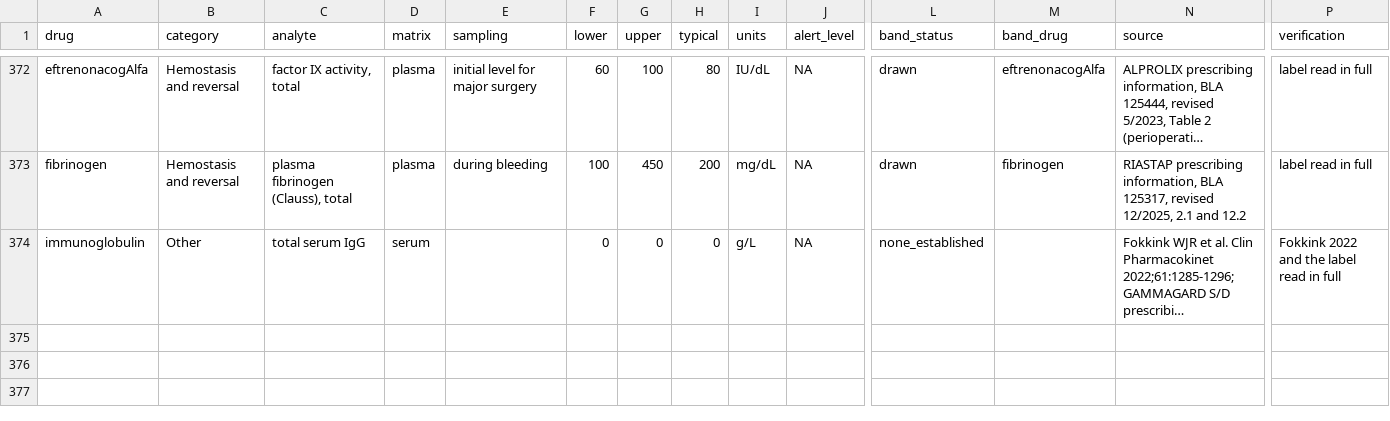
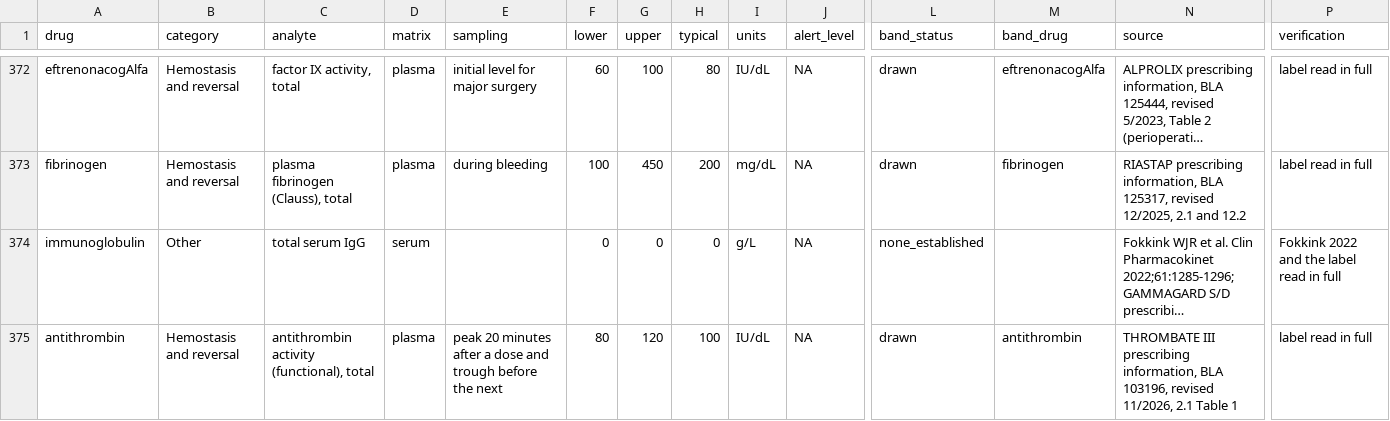
Before and after one commit to StevenLShafer/stanpumpR, a CSV file: inst/extdata/therapeuticRanges.csv, drawn as a sheet; only a part is shown, gaps mark what is left out; long unchanged cells end in …; rows hold the shown columns only; the diff names each change by its address in the sheet, - before the commit and + after, or states it on an @@ line.

```diff
--- a/inst/extdata/therapeuticRanges.csv
+++ b/inst/extdata/therapeuticRanges.csv
+row 375: antithrombin | Hemostasis and reversal | antithrombin activity (functional), total | plasma | peak 20 minutes after a dose and trough before the next | 80 | 120 | 100 | IU/dL | NA | drawn | antithrombin | THROMBATE III prescribing information, BLA 103196, revised 11/2026, 2.1 Table 1 | label read in full
```
Also changed, not shown: docs/library-expansion/plan.csv, inst/extdata/drugDefaults_global.csv, 19 other files.
